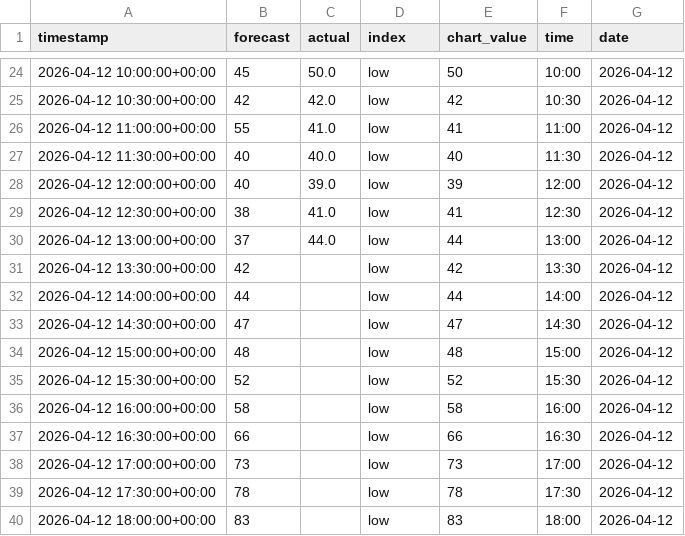
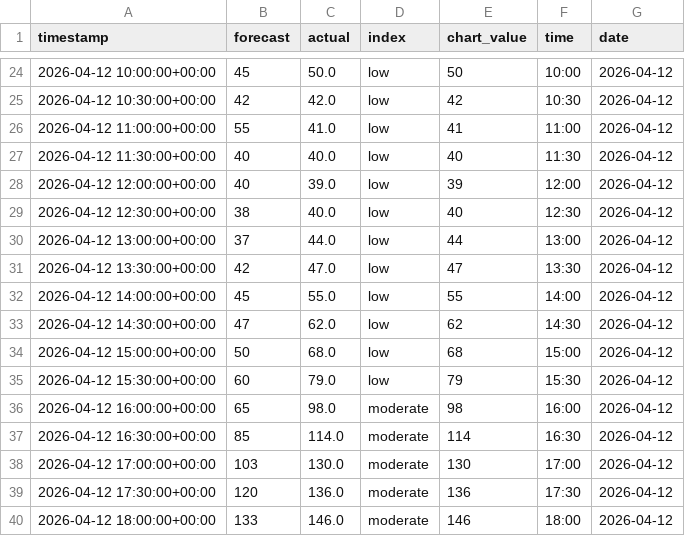
Before and after one commit to olliebranston/the-new-current-site, a CSV file: data/cleaned-live-carbon-intensity.csv, drawn as a sheet; only a part is shown, gaps mark what is left out; the diff covers the shown part only.

```diff
--- a/data/cleaned-live-carbon-intensity.csv
+++ b/data/cleaned-live-carbon-intensity.csv
@@ -28,13 +28,13 @@ timestamp,forecast,actual,index,chart_value,time,date
 2026-04-12 12:00:00+00:00,40,39.0,low,39,12:00,2026-04-12
-2026-04-12 12:30:00+00:00,38,41.0,low,41,12:30,2026-04-12
+2026-04-12 12:30:00+00:00,38,40.0,low,40,12:30,2026-04-12
 2026-04-12 13:00:00+00:00,37,44.0,low,44,13:00,2026-04-12
-2026-04-12 13:30:00+00:00,42,,low,42,13:30,2026-04-12
-2026-04-12 14:00:00+00:00,44,,low,44,14:00,2026-04-12
-2026-04-12 14:30:00+00:00,47,,low,47,14:30,2026-04-12
-2026-04-12 15:00:00+00:00,48,,low,48,15:00,2026-04-12
-2026-04-12 15:30:00+00:00,52,,low,52,15:30,2026-04-12
-2026-04-12 16:00:00+00:00,58,,low,58,16:00,2026-04-12
-2026-04-12 16:30:00+00:00,66,,low,66,16:30,2026-04-12
-2026-04-12 17:00:00+00:00,73,,low,73,17:00,2026-04-12
-2026-04-12 17:30:00+00:00,78,,low,78,17:30,2026-04-12
-2026-04-12 18:00:00+00:00,83,,low,83,18:00,2026-04-12
+2026-04-12 13:30:00+00:00,42,47.0,low,47,13:30,2026-04-12
+2026-04-12 14:00:00+00:00,45,55.0,low,55,14:00,2026-04-12
+2026-04-12 14:30:00+00:00,47,62.0,low,62,14:30,2026-04-12
+2026-04-12 15:00:00+00:00,50,68.0,low,68,15:00,2026-04-12
+2026-04-12 15:30:00+00:00,60,79.0,low,79,15:30,2026-04-12
+2026-04-12 16:00:00+00:00,65,98.0,moderate,98,16:00,2026-04-12
+2026-04-12 16:30:00+00:00,85,114.0,moderate,114,16:30,2026-04-12
+2026-04-12 17:00:00+00:00,103,130.0,moderate,130,17:00,2026-04-12
+2026-04-12 17:30:00+00:00,120,136.0,moderate,136,17:30,2026-04-12
+2026-04-12 18:00:00+00:00,133,146.0,moderate,146,18:00,2026-04-12
```
Also changed, not shown: 25 edited cells elsewhere in this file, data/live-carbon-intensity.csv, 2 other files.
